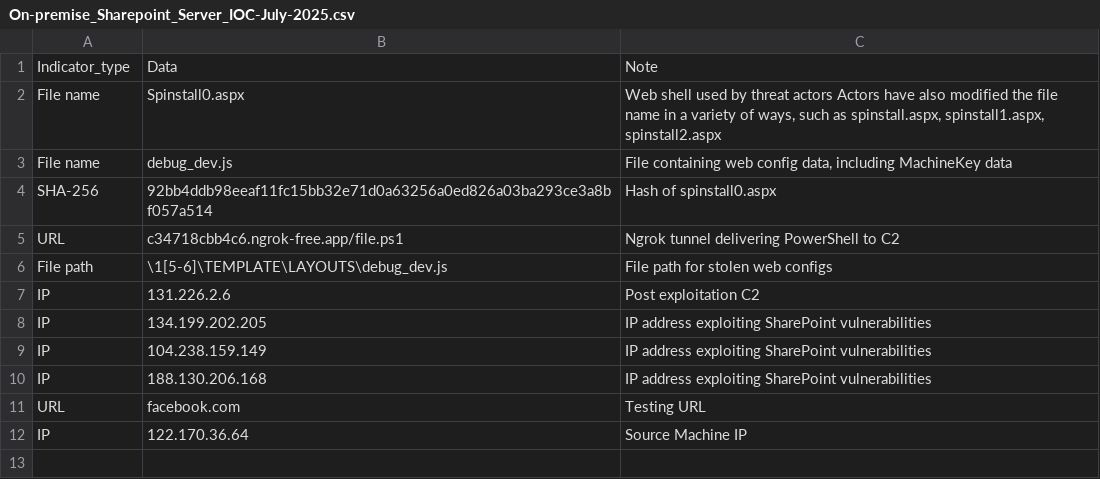
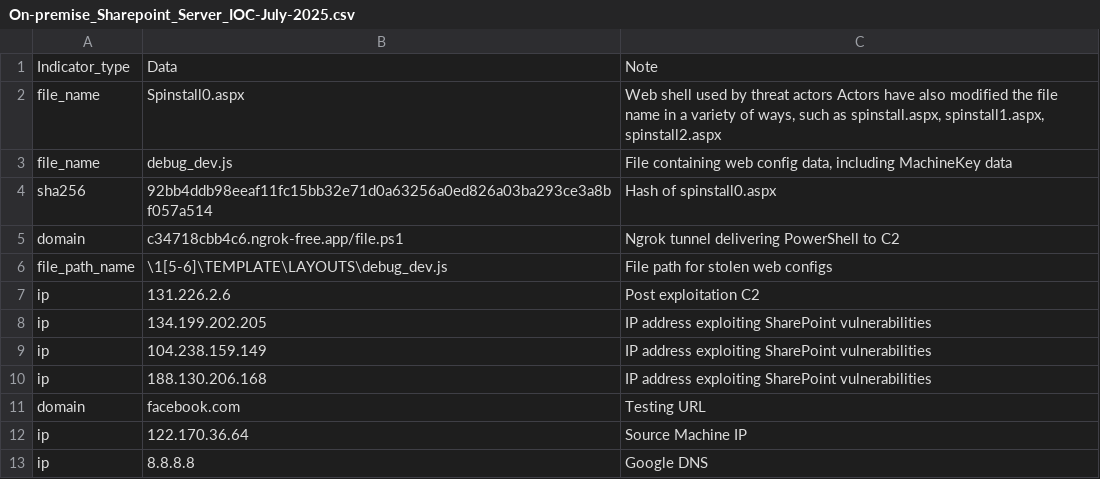
Before and after one commit to soniravi06/FileUpload, a CSV file: On-premise_Sharepoint_Server_IOC-July-2025.csv, drawn as a sheet.

Commit message:
Update On-premise_Sharepoint_Server_IOC-July-2025.csv

```diff
--- a/On-premise_Sharepoint_Server_IOC-July-2025.csv
+++ b/On-premise_Sharepoint_Server_IOC-July-2025.csv
@@ -1,12 +1,13 @@
 Indicator_type,Data,Note
-File name,Spinstall0.aspx,"Web shell used by threat actors   Actors have also modified the file name in a variety of ways, such as spinstall.aspx, spinstall1.aspx, spinstall2.aspx"
-File name,debug_dev.js,"File containing web config data, including MachineKey data"
-SHA-256,92bb4ddb98eeaf11fc15bb32e71d0a63256a0ed826a03ba293ce3a8bf057a514,Hash of spinstall0.aspx
-URL,c34718cbb4c6.ngrok-free.app/file.ps1,Ngrok tunnel delivering PowerShell to C2
-File path,\1[5-6]\TEMPLATE\LAYOUTS\debug_dev.js,File path for stolen web configs
-IP,131.226.2.6,Post exploitation C2
-IP,134.199.202.205,IP address exploiting SharePoint vulnerabilities
-IP,104.238.159.149,IP address exploiting SharePoint vulnerabilities
-IP,188.130.206.168,IP address exploiting SharePoint vulnerabilities
-URL, facebook.com,Testing URL
-IP, 122.170.36.64, Source Machine IP
+file_name,Spinstall0.aspx,"Web shell used by threat actors   Actors have also modified the file name in a variety of ways, such as spinstall.aspx, spinstall1.aspx, spinstall2.aspx"
+file_name,debug_dev.js,"File containing web config data, including MachineKey data"
+sha256,92bb4ddb98eeaf11fc15bb32e71d0a63256a0ed826a03ba293ce3a8bf057a514,Hash of spinstall0.aspx
+domain,c34718cbb4c6.ngrok-free.app/file.ps1,Ngrok tunnel delivering PowerShell to C2
+file_path_name,\1[5-6]\TEMPLATE\LAYOUTS\debug_dev.js,File path for stolen web configs
+ip,131.226.2.6,Post exploitation C2
+ip,134.199.202.205,IP address exploiting SharePoint vulnerabilities
+ip,104.238.159.149,IP address exploiting SharePoint vulnerabilities
+ip,188.130.206.168,IP address exploiting SharePoint vulnerabilities
+domain, facebook.com,Testing URL
+ip, 122.170.36.64, Source Machine IP
+ip,8.8.8.8,Google DNS
```
